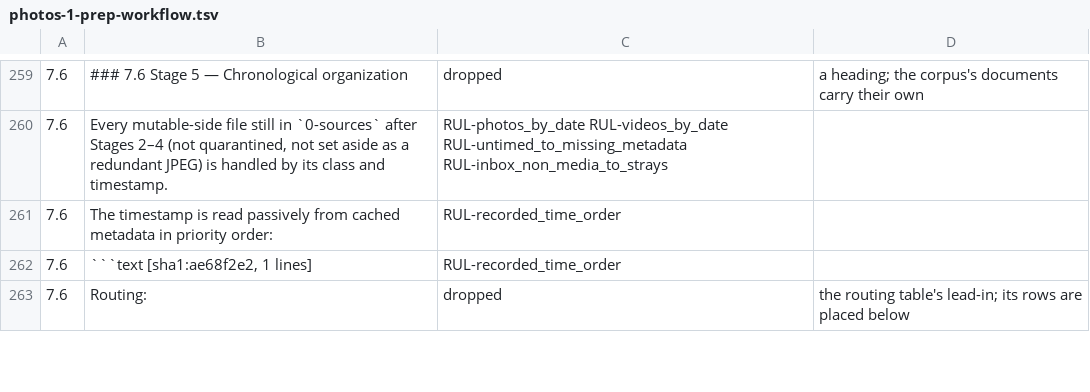
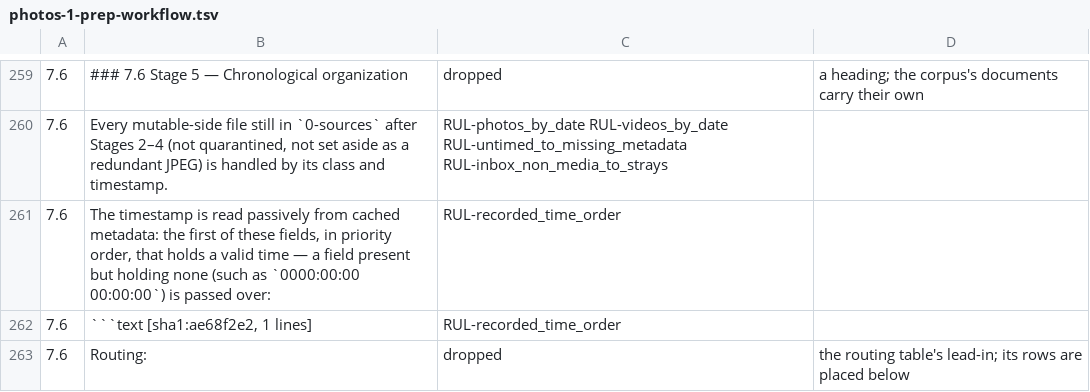
Before and after one commit to sigfridvonshrink/photos-cartographer, a TSV file: spec/conversion/photos-1-prep-workflow.tsv, drawn as a sheet; only a part is shown, gaps mark what is left out; the diff names each change by its address in the sheet, - before the commit and + after, or states it on an @@ line.

Commit message:
Take a file's recorded time from the first field holding a valid time
A field present but holding no time (a placeholder such as
0000:00:00 00:00:00) no longer hides a valid CreateDate or ModifyDate
behind it. The shared parse sets the selected time, its tag and
has_timestamp from one helper, recorded_time; prep's day folder and
camera-group summaries and geotag's naive-time reading use the same
parse_naive_time. METADATA_SCHEMA_VERSION goes to 2 so cached parses
are re-derived.

```diff
--- a/spec/conversion/photos-1-prep-workflow.tsv
+++ b/spec/conversion/photos-1-prep-workflow.tsv
-B261: …from cached metadata in priority order:
+B261: …from cached metadata: the first of these fields, in priority order, that holds a valid time — a field present but holding none (such as `0000:00:00 00:00:00`) is passed over:
```
Also changed, not shown: 9 other files.
